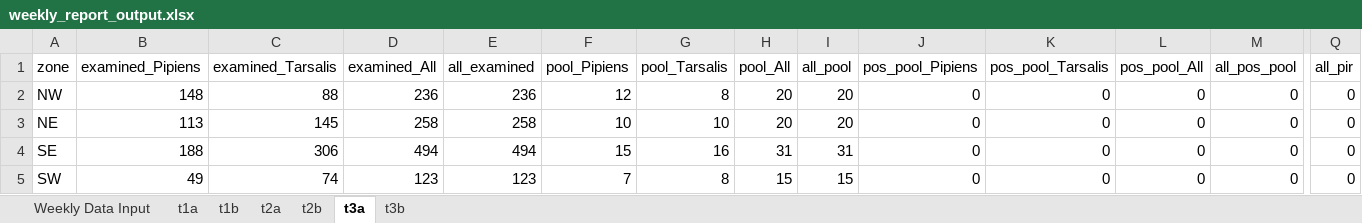
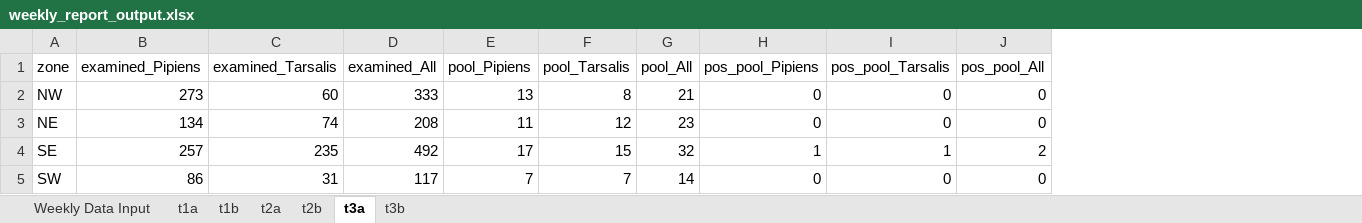
Before and after one commit to rtobiaskoch/wnv-ss-wkly_report, an Excel workbook: data_output/weekly_report_output.xlsx, sheet t3a, drawn as a sheet; only a part is shown, gaps mark what is left out; values as stored, in another font and other column widths than the file's, no borders; removed rows and columns are numbered as before the commit, all else as after; the diff covers the shown part only; the diff names each change by its address in the sheet, - before the commit and + after, or states it on an @@ line.

```diff
--- a/data_output/weekly_report_output.xlsx (sheet t3a)
+++ b/data_output/weekly_report_output.xlsx (sheet t3a)
-column E (all_examined), rows 2-5: 236 | 258 | 494 | 123
-column I (all_pool), rows 2-5: 20 | 20 | 31 | 15
-column M (all_pos_pool), rows 2-5: all 0
-column Q (all_pir), rows 2-5: all 0
-B2 (examined_Pipiens): 148
+B2 (examined_Pipiens): 273
-C2 (examined_Tarsalis): 88
+C2 (examined_Tarsalis): 60
-D2 (examined_All): 236
+D2 (examined_All): 333
-E2 (pool_Pipiens): 12
+E2 (pool_Pipiens): 13
-G2 (pool_All): 20
+G2 (pool_All): 21
-B3 (examined_Pipiens): 113
+B3 (examined_Pipiens): 134
-C3 (examined_Tarsalis): 145
+C3 (examined_Tarsalis): 74
-D3 (examined_All): 258
+D3 (examined_All): 208
-E3 (pool_Pipiens): 10
+E3 (pool_Pipiens): 11
-F3 (pool_Tarsalis): 10
+F3 (pool_Tarsalis): 12
-G3 (pool_All): 20
+G3 (pool_All): 23
-B4 (examined_Pipiens): 188
+B4 (examined_Pipiens): 257
-C4 (examined_Tarsalis): 306
+C4 (examined_Tarsalis): 235
-D4 (examined_All): 494
+D4 (examined_All): 492
-E4 (pool_Pipiens): 15
+E4 (pool_Pipiens): 17
-F4 (pool_Tarsalis): 16
+F4 (pool_Tarsalis): 15
-G4 (pool_All): 31
+G4 (pool_All): 32
-H4 (pos_pool_Pipiens): 0
+H4 (pos_pool_Pipiens): 1
-I4 (pos_pool_Tarsalis): 0
+I4 (pos_pool_Tarsalis): 1
-J4 (pos_pool_All): 0
+J4 (pos_pool_All): 2
-B5 (examined_Pipiens): 49
+B5 (examined_Pipiens): 86
-C5 (examined_Tarsalis): 74
+C5 (examined_Tarsalis): 31
-D5 (examined_All): 123
+D5 (examined_All): 117
-F5 (pool_Tarsalis): 8
+F5 (pool_Tarsalis): 7
-G5 (pool_All): 15
+G5 (pool_All): 14
```
Also changed, not shown: 35 edited cells elsewhere in this sheet, sheet Weekly Data Input, sheet t2b, sheet t1b, sheet t3b, sheet t2a, sheet t1a, 48 other files.
